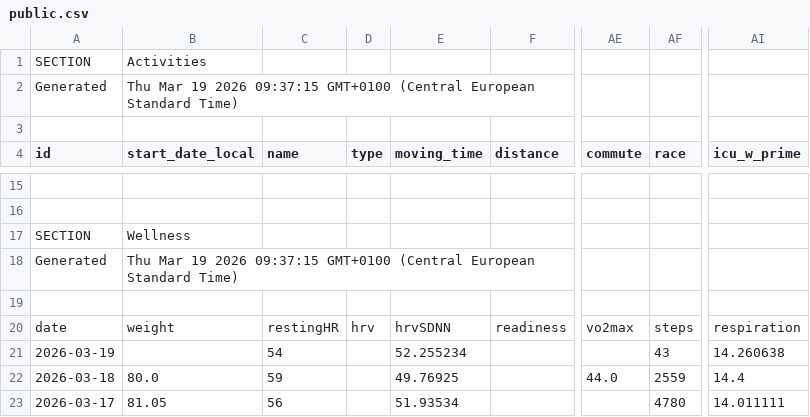
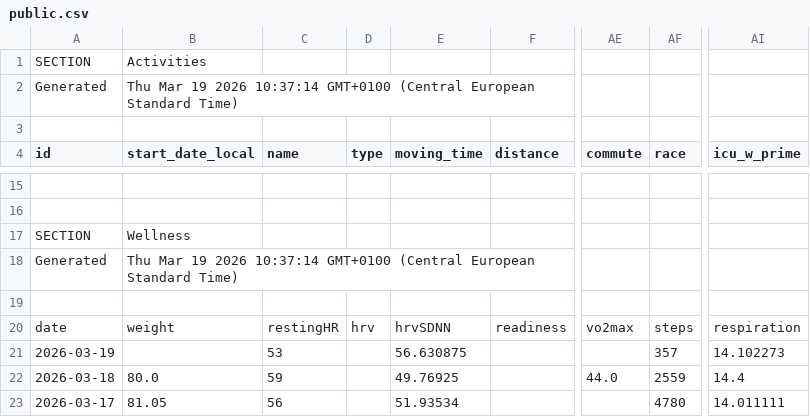
Before and after one commit to 17fed/cyclingcoachaidata, a CSV file: data/public.csv, drawn as a sheet; only a part is shown, gaps mark what is left out; the diff names each change by its address in the sheet, - before the commit and + after, or states it on an @@ line.

Commit message:
Update public.csv

```diff
--- a/data/public.csv
+++ b/data/public.csv
-B2 (start_date_local): …19 2026 09:37:15 GMT+0100 (Central…
+B2 (start_date_local): …19 2026 10:37:14 GMT+0100 (Central…
-B18 (start_date_local): …19 2026 09:37:15 GMT+0100 (Central…
+B18 (start_date_local): …19 2026 10:37:14 GMT+0100 (Central…
-C21 (name): 54
+C21 (name): 53
-E21 (moving_time): 52.255234
+E21 (moving_time): 56.630875
-AF21 (race): 43
+AF21 (race): 357
-AI21 (icu_w_prime): 14.260638
+AI21 (icu_w_prime): 14.102273
```
